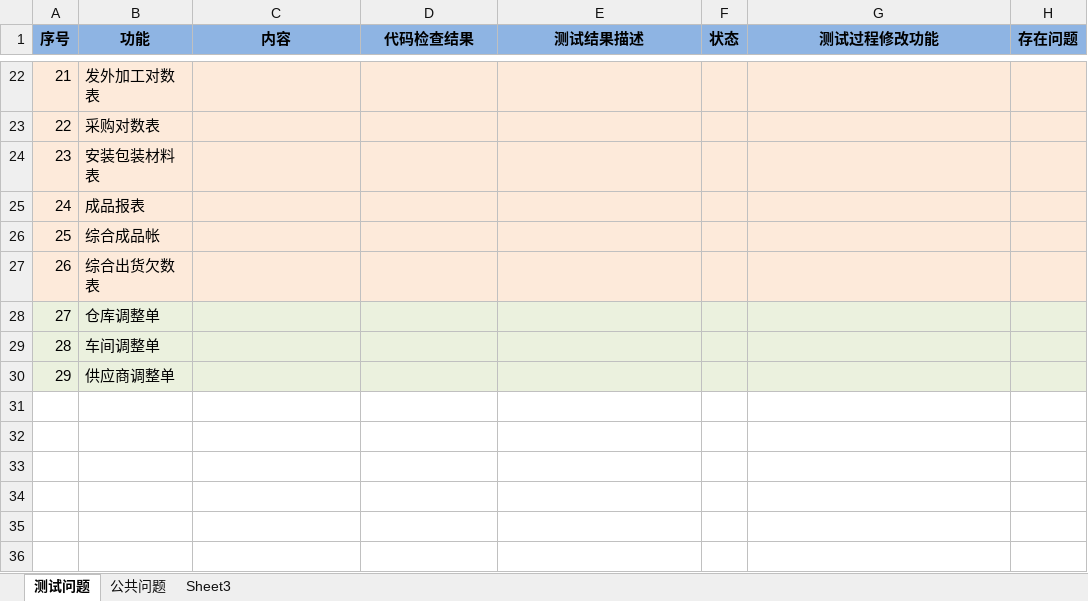
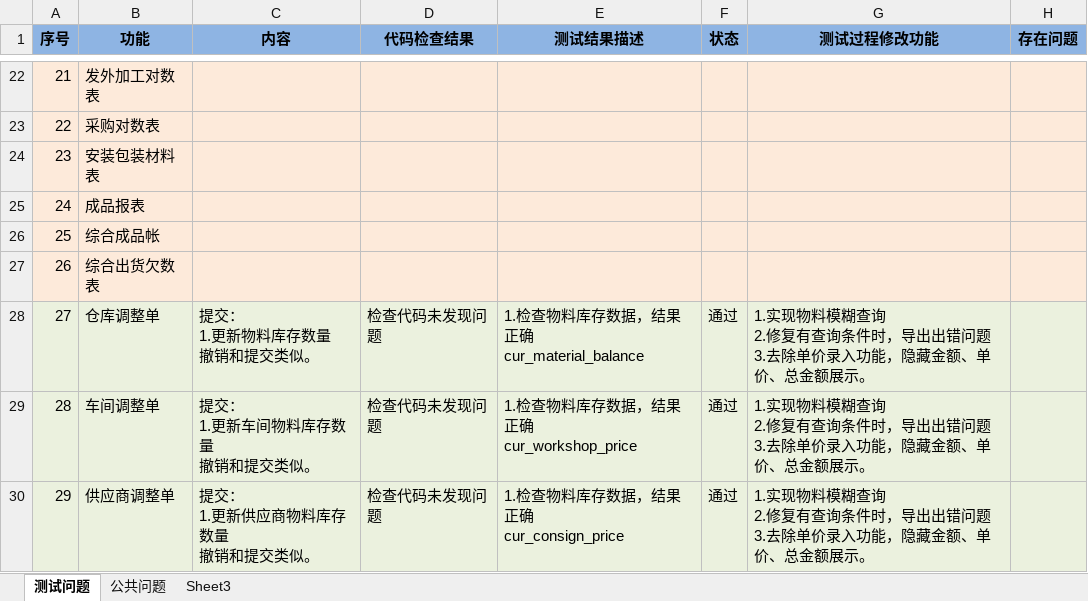
Before and after one commit to ZhangUranus/partner-fq, an Excel workbook: hot-deploy/partner/document/测试/系统测试情况-刘继煌.xlsx, sheet 测试问题, drawn as a sheet; only a part is shown, gaps mark what is left out; values as stored, in another font and other column widths than the file's, no borders; ↵ is a line break in a cell; the diff names each change by its address in the sheet, - before the commit and + after, or states it on an @@ line.

```diff
--- a/hot-deploy/partner/document/测试/系统测试情况-刘继煌.xlsx (sheet 测试问题)
+++ b/hot-deploy/partner/document/测试/系统测试情况-刘继煌.xlsx (sheet 测试问题)
-C28 (内容): (empty)
+C28 (内容): 提交： ↵ 1.更新物料库存数量 ↵ 撤销和提交类似。
-D28:D30 (代码检查结果): (empty)
+D28:D30 (代码检查结果): 检查代码未发现问题
-E28 (测试结果描述): (empty)
+E28 (测试结果描述): 1.检查物料库存数据，结果正确 ↵ cur_material_balance
-F28:F30 (状态): (empty)
+F28:F30 (状态): 通过
-G28:G30 (测试过程修改功能): (empty)
+G28:G30 (测试过程修改功能): 1.实现物料模糊查询 ↵ 2.修复有查询条件时，导出出错问题 ↵ 3.去除单价录入功能，隐藏金额、单价、总金额展示。
-C29 (内容): (empty)
+C29 (内容): 提交： ↵ 1.更新车间物料库存数量 ↵ 撤销和提交类似。
-E29 (测试结果描述): (empty)
+E29 (测试结果描述): 1.检查物料库存数据，结果正确 ↵ cur_workshop_price
-C30 (内容): (empty)
+C30 (内容): 提交： ↵ 1.更新供应商物料库存数量 ↵ 撤销和提交类似。
-E30 (测试结果描述): (empty)
+E30 (测试结果描述): 1.检查物料库存数据，结果正确 ↵ cur_consign_price
```
